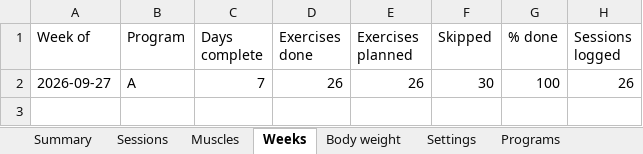
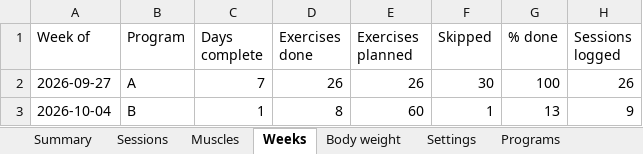
Before and after one commit to jacgit18/iron-log, an Excel workbook: iron-log.xlsx, sheet Weeks, drawn as a sheet; values as stored, in another font and other column widths than the file's, no borders; the diff names each change by its address in the sheet, - before the commit and + after, or states it on an @@ line.

```diff
--- a/iron-log.xlsx (sheet Weeks)
+++ b/iron-log.xlsx (sheet Weeks)
+row 3: 2026-10-04 | B | 1 | 8 | 60 | 1 | 13 | 9
```
Also changed, not shown: sheet Sessions, sheet Muscles, sheet Summary, sheet Check-offs, sheet Body weight, sheet Config, 1 more sheet, 1 other file.
